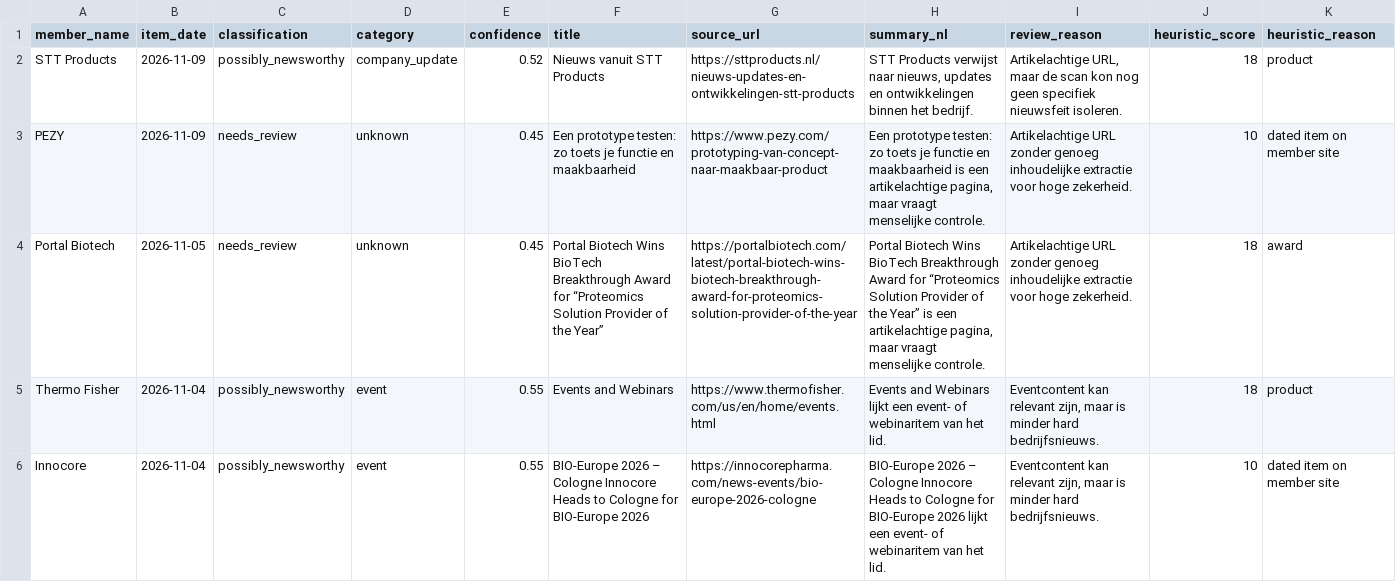
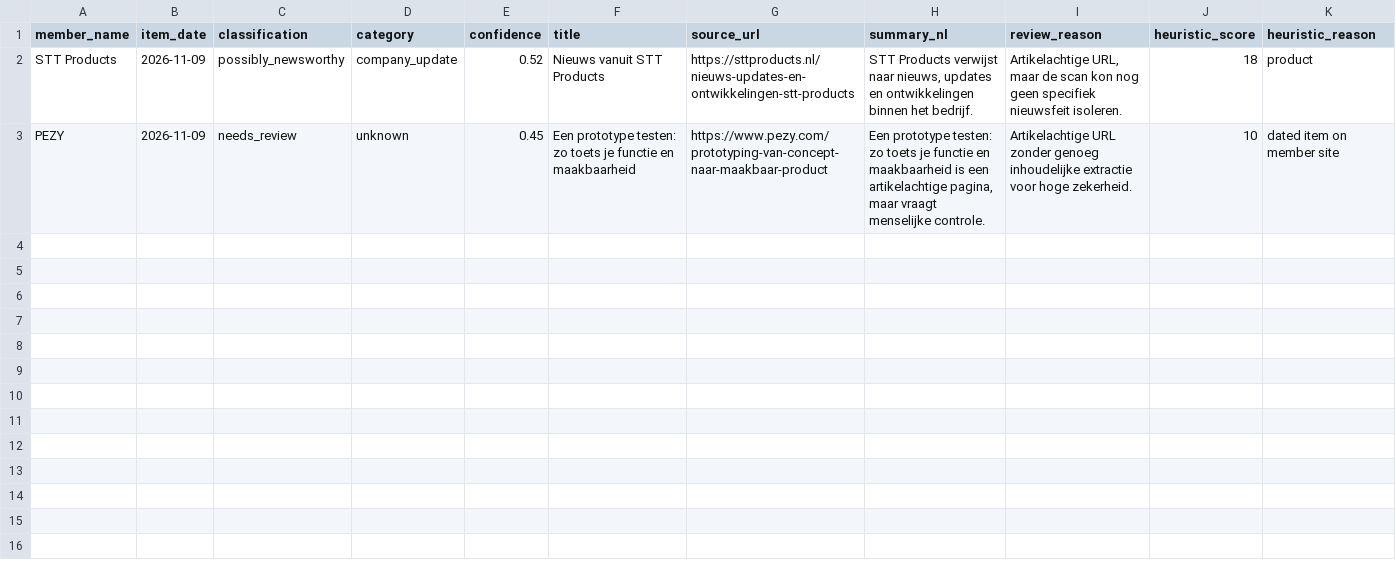
Before and after one commit to IrisTig/LC, a CSV file: dashboard_data/classified_recent_news.csv, drawn as a sheet.

```diff
--- a/dashboard_data/classified_recent_news.csv
+++ b/dashboard_data/classified_recent_news.csv
@@ -3,4 +3 @@ STT Products,2026-11-09,possibly_newsworthy,company_update,0.52,Nieuws vanuit ST
 PEZY,2026-11-09,needs_review,unknown,0.45,Een prototype testen: zo toets je functie en maakbaarheid,https://www.pezy.com/prototyping-van-concept-naar-maakbaar-product,"Een prototype testen: zo toets je functie en maakbaarheid is een artikelachtige pagina, maar vraagt menselijke controle.",Artikelachtige URL zonder genoeg inhoudelijke extractie voor hoge zekerheid.,10,dated item on member site
-Portal Biotech,2026-11-05,needs_review,unknown,0.45,Portal Biotech Wins BioTech Breakthrough Award for “Proteomics Solution Provider of the Year”,https://portalbiotech.com/latest/portal-biotech-wins-biotech-breakthrough-award-for-proteomics-solution-provider-of-the-year,"Portal Biotech Wins BioTech Breakthrough Award for “Proteomics Solution Provider of the Year” is een artikelachtige pagina, maar vraagt menselijke controle.",Artikelachtige URL zonder genoeg inhoudelijke extractie voor hoge zekerheid.,18,award
-Thermo Fisher,2026-11-04,possibly_newsworthy,event,0.55,Events and Webinars,https://www.thermofisher.com/us/en/home/events.html,Events and Webinars lijkt een event- of webinaritem van het lid.,"Eventcontent kan relevant zijn, maar is minder hard bedrijfsnieuws.",18,product
-Innocore,2026-11-04,possibly_newsworthy,event,0.55,BIO-Europe 2026 – Cologne Innocore Heads to Cologne for BIO-Europe 2026,https://innocorepharma.com/news-events/bio-europe-2026-cologne,BIO-Europe 2026 – Cologne Innocore Heads to Cologne for BIO-Europe 2026 lijkt een event- of webinaritem van het lid.,"Eventcontent kan relevant zijn, maar is minder hard bedrijfsnieuws.",10,dated item on member site
```
Also changed, not shown: dashboard_data/life_members.csv, dashboard_data/member_jobs.csv, 1 other file.
